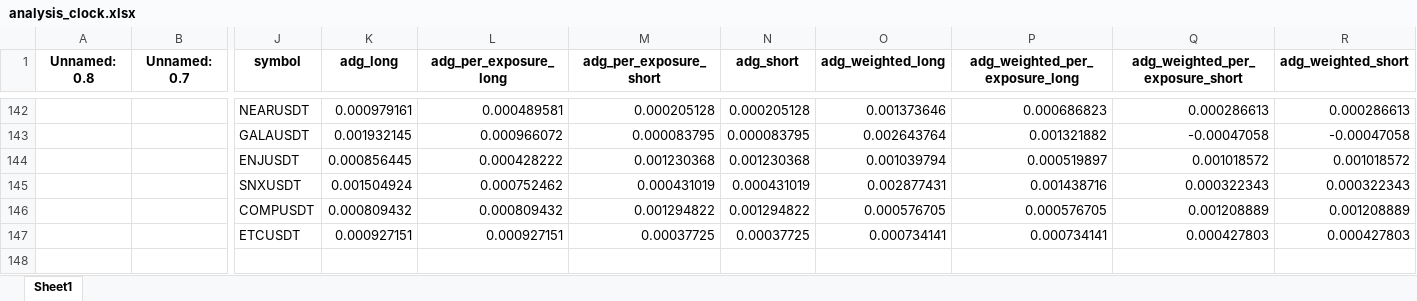
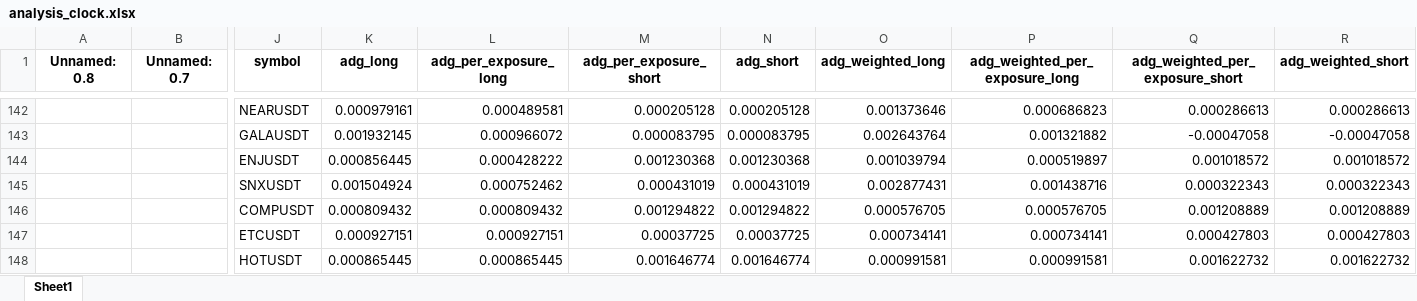
Before and after one commit to protoad56/passivbot_configs, an Excel workbook: optimized/logs/analysis_clock.xlsx, sheet Sheet1, drawn as a sheet; only a part is shown, gaps mark what is left out; values as stored, in another font and other column widths than the file's, no borders; rows hold the shown columns only; the diff names each change by its address in the sheet, - before the commit and + after, or states it on an @@ line.

```diff
--- a/optimized/logs/analysis_clock.xlsx (sheet Sheet1)
+++ b/optimized/logs/analysis_clock.xlsx (sheet Sheet1)
+row 148:  |  | HOTUSDT | 0.000865445 | 0.000865445 | 0.001646774 | 0.001646774 | 0.000991581 | 0.000991581 | 0.001622732 | 0.001622732
```
Also changed, not shown: 3 other files.
